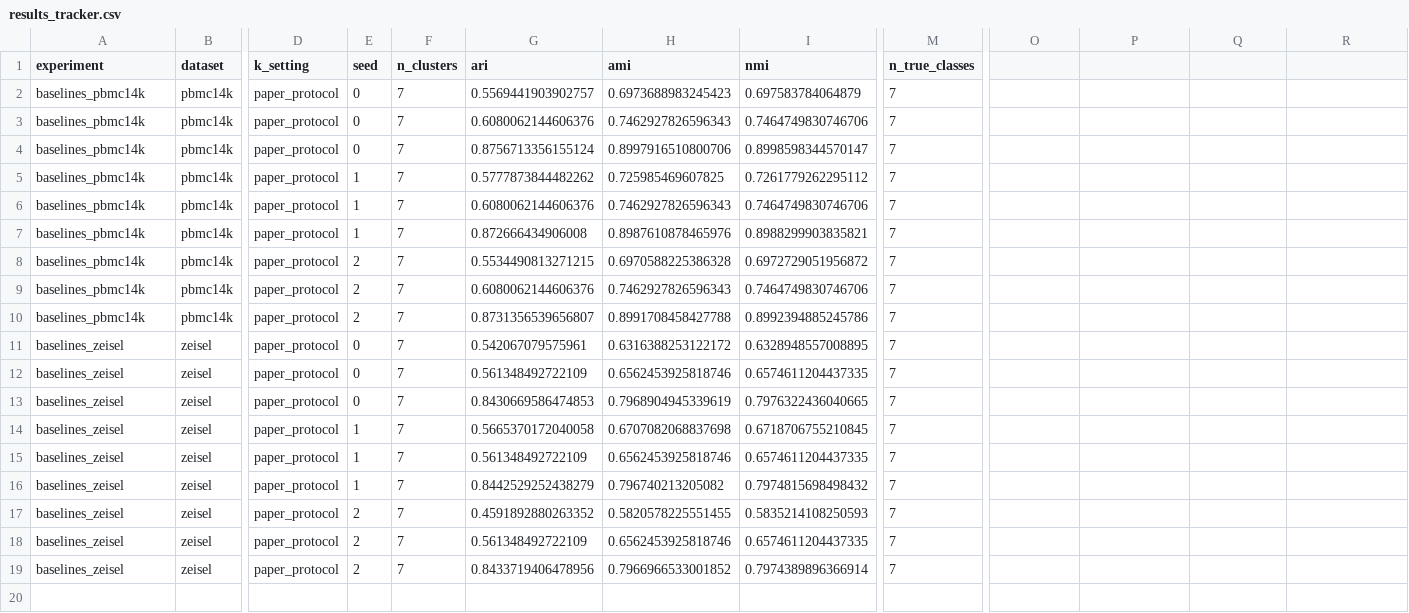
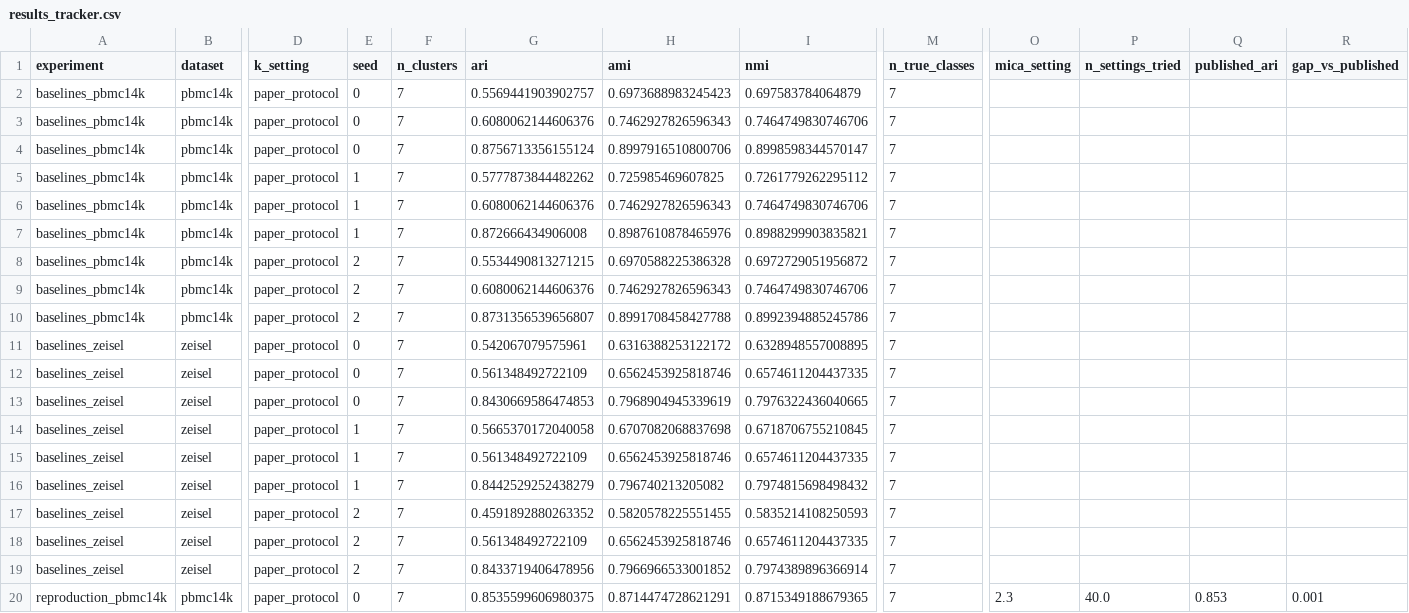
Before and after one commit to utshabkg/scminer-clustering, a CSV file: docs/results_tracker.csv, drawn as a sheet; only a part is shown, gaps mark what is left out; rows hold the shown columns only; the diff names each change by its address in the sheet, - before the commit and + after, or states it on an @@ line.

```diff
--- a/docs/results_tracker.csv
+++ b/docs/results_tracker.csv
-O1: (empty)
+O1: mica_setting
-P1: (empty)
+P1: n_settings_tried
-Q1: (empty)
+Q1: published_ari
-R1: (empty)
+R1: gap_vs_published
+row 20: reproduction_pbmc14k | pbmc14k | paper_protocol | 0 | 7 | 0.8535599606980375 | 0.8714474728621291 | 0.8715349188679365 | 7 | 2.3 | 40.0 | 0.853 | 0.001
```
Also changed, not shown: 7 other files.
